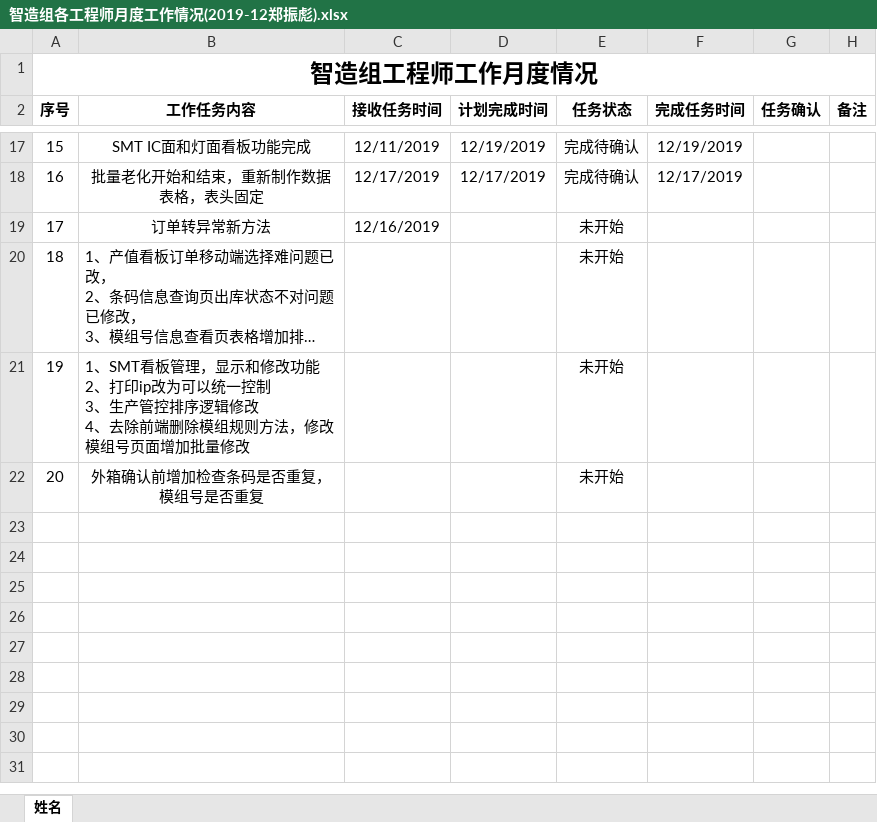
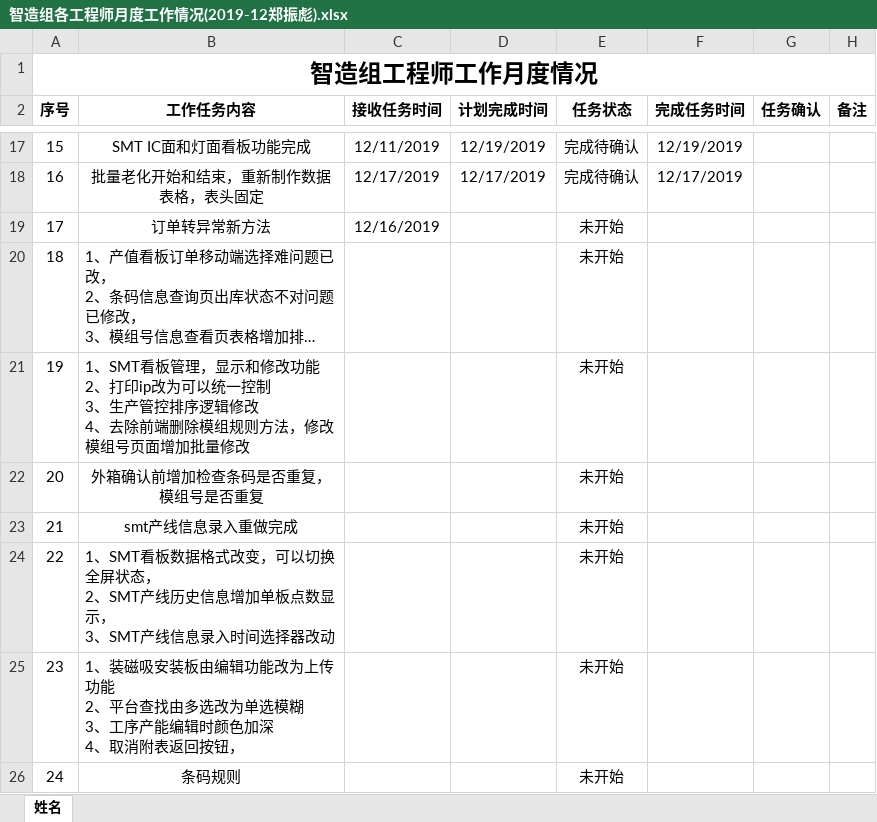
Before and after one commit to minibill11/DongLiBoy, an Excel workbook: 细节优化-190520不再更新/工作清单/智造组各工程师月度工作情况(2019-12郑振彪).xlsx, sheet 姓名, drawn as a sheet; only a part is shown, gaps mark what is left out; long unchanged cells end in …; values as stored, in another font and other column widths than the file's, no borders; conditional formats not drawn; ↵ is a line break in a cell; the diff names each change by its address in the sheet, - before the commit and + after, or states it on an @@ line.

Commit message:
2019-12-26

```diff
--- a/细节优化-190520不再更新/工作清单/智造组各工程师月度工作情况(2019-12郑振彪).xlsx (sheet 姓名)
+++ b/细节优化-190520不再更新/工作清单/智造组各工程师月度工作情况(2019-12郑振彪).xlsx (sheet 姓名)
+row 23: 21 | smt产线信息录入重做完成 |  |  | 未开始
+row 24: 22 | 1、SMT看板数据格式改变，可以切换全屏状态， ↵ 2、SMT产线历史信息增加单板点数显示， ↵ 3、SMT产线信息录入时间选择器改动 |  |  | 未开始
+row 25: 23 | 1、装磁吸安装板由编辑功能改为上传功能 ↵ 2、平台查找由多选改为单选模糊 ↵ 3、工序产能编辑时颜色加深 ↵ 4、取消附表返回按钮， |  |  | 未开始
+row 26: 24 | 条码规则 |  |  | 未开始
```
